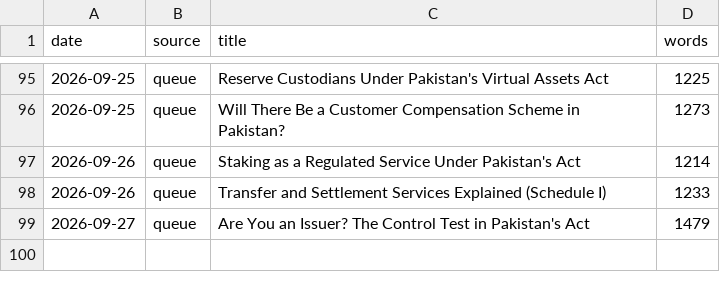
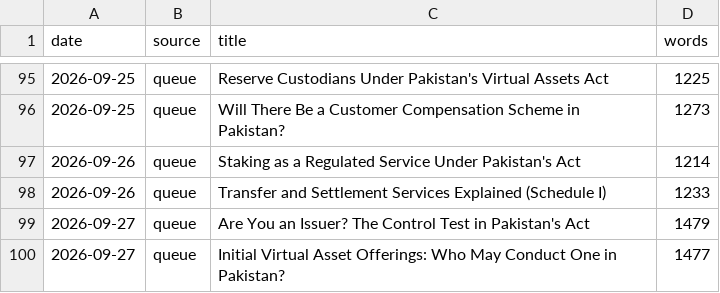
Before and after one commit to coinconnect-pk/coinconnect-pk.github.io, a CSV file: _data/published-log.csv, drawn as a sheet; only a part is shown, gaps mark what is left out.

```diff
--- a/_data/published-log.csv
+++ b/_data/published-log.csv
@@ -99 +99,2 @@ date,source,title,words
 2026-09-27,queue,"Are You an Issuer? The Control Test in Pakistan's Act",1479
+2026-09-27,queue,"Initial Virtual Asset Offerings: Who May Conduct One in Pakistan?",1477
```
Also changed, not shown: 2 other files.
